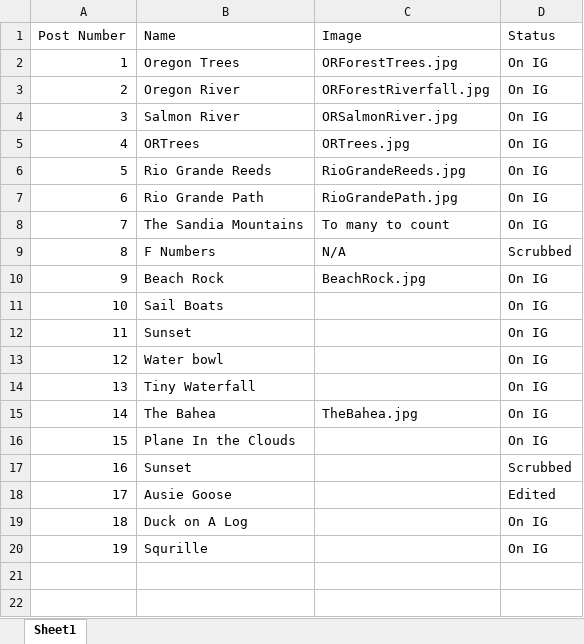
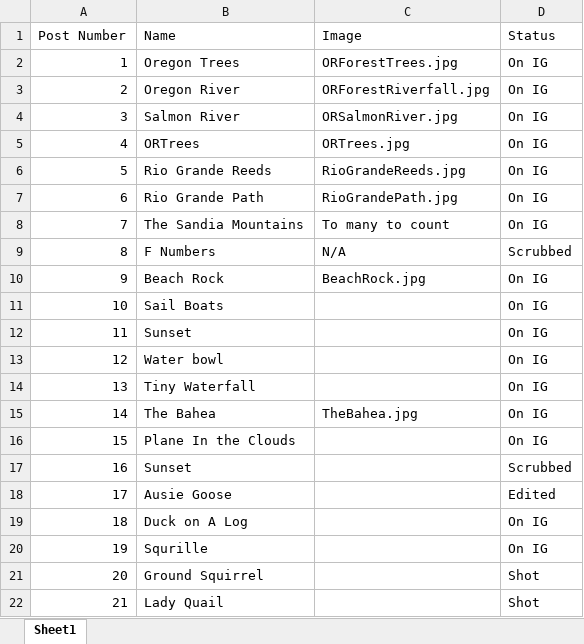
Before and after one commit to BenBockPhotography/benbockphotography.github.io, an Excel workbook: PhotoBlogAdmin/PostSchedule.xlsx, sheet Sheet1, drawn as a sheet; values as stored, in another font and other column widths than the file's, no borders; the diff names each change by its address in the sheet, - before the commit and + after, or states it on an @@ line.

Commit message:
Scheduled a couple more posts

```diff
--- a/PhotoBlogAdmin/PostSchedule.xlsx (sheet Sheet1)
+++ b/PhotoBlogAdmin/PostSchedule.xlsx (sheet Sheet1)
+row 21: 20 | Ground Squirrel |  | Shot
+row 22: 21 | Lady Quail |  | Shot
```
